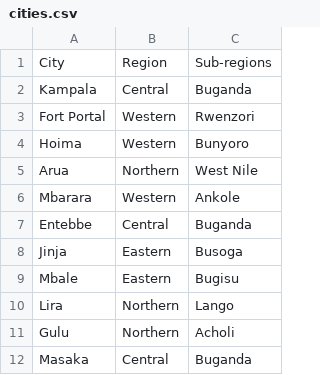
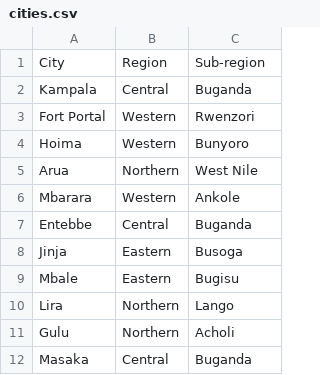
Before and after one commit to mwikyo/Uganda_cites_districts_towns_tribes, a CSV file: CITIES/cities.csv, drawn as a sheet.

Commit message:
Updaing cities

```diff
--- a/CITIES/cities.csv
+++ b/CITIES/cities.csv
@@ -1,2 +1,2 @@
-"City","Region","Sub-regions"
+"City","Region","Sub-region"
 "Kampala","Central","Buganda"
```
